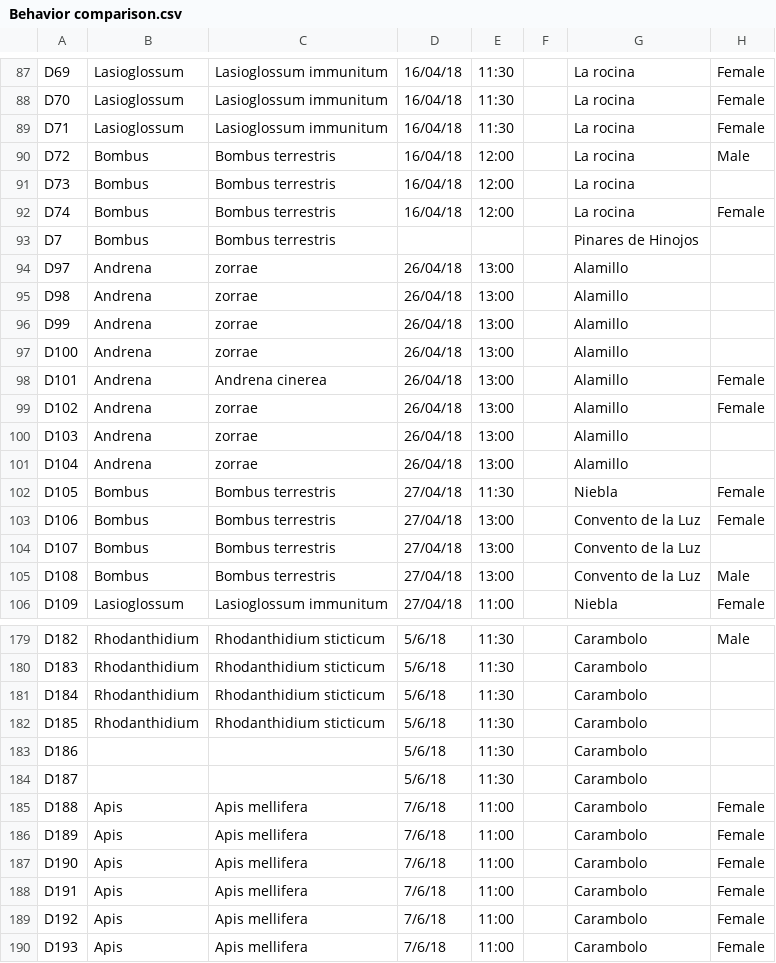
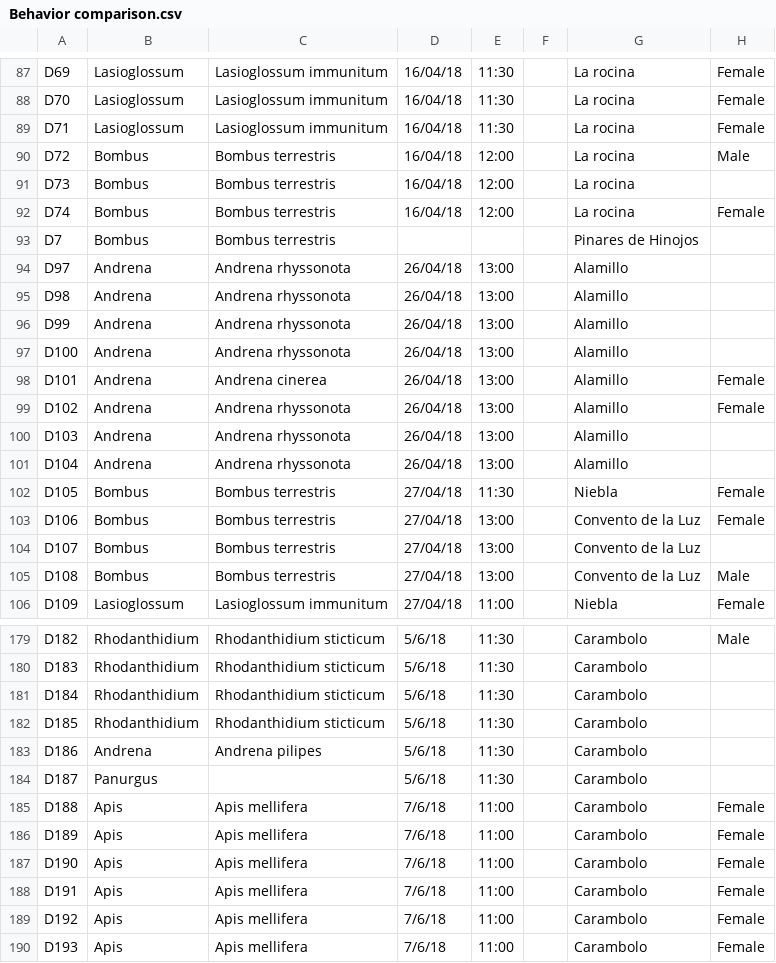
Before and after one commit to MiguelAngelCollado/beehavior, a CSV file: data/Behavior comparison.csv, drawn as a sheet; only a part is shown, gaps mark what is left out; the diff names each change by its address in the sheet, - before the commit and + after, or states it on an @@ line.

Commit message:
Added Andrena rhyssonota

```diff
--- a/data/Behavior comparison.csv
+++ b/data/Behavior comparison.csv
-C94:C97: zorrae
+C94:C97: Andrena rhyssonota
-C99:C101: zorrae
+C99:C101: Andrena rhyssonota
-B183: (empty)
+B183: Andrena
-C183: (empty)
+C183: Andrena pilipes
-B184: (empty)
+B184: Panurgus
```
Also changed, not shown: 1 other file.
